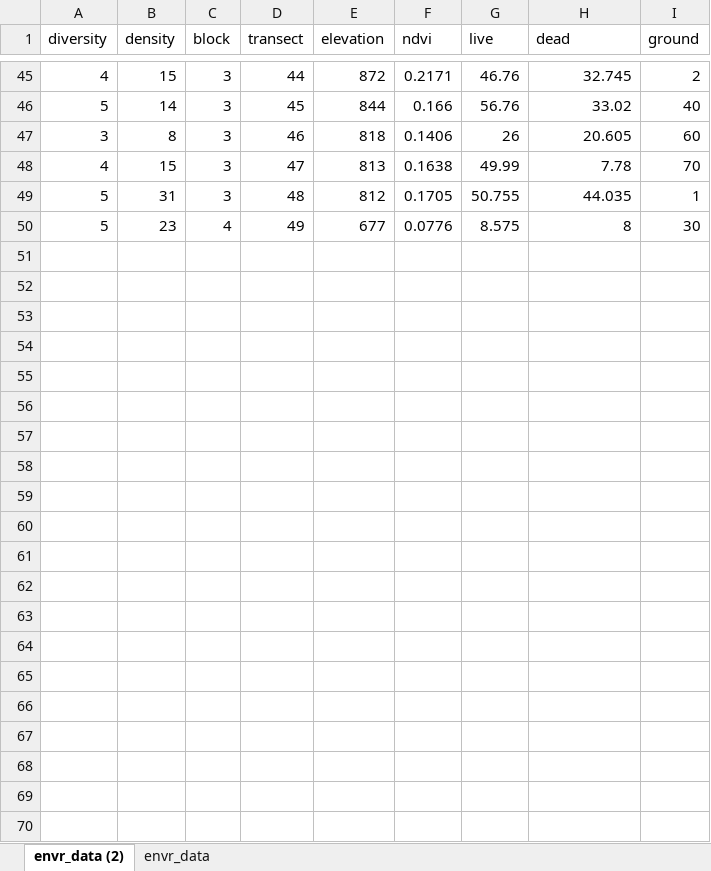
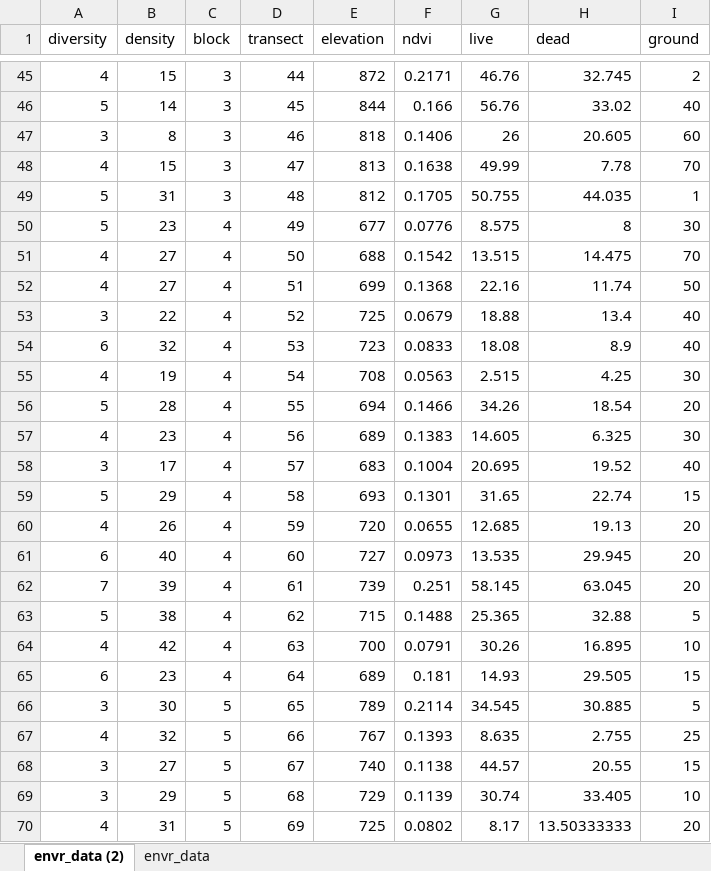
Before and after one commit to jatmasphere/Model-Selection, an Excel workbook: data/grass_data.xlsx, sheet envr_data (2), drawn as a sheet; only a part is shown, gaps mark what is left out; values as stored, in another font and other column widths than the file's, no borders; the diff names each change by its address in the sheet, - before the commit and + after, or states it on an @@ line.

Commit message:
Cleaning up formatting, done with density portion

```diff
--- a/data/grass_data.xlsx (sheet envr_data (2))
+++ b/data/grass_data.xlsx (sheet envr_data (2))
+row 51: 4 | 27 | 4 | 50 | 688 | 0.1542 | 13.515 | 14.475 | 70
+row 52: 4 | 27 | 4 | 51 | 699 | 0.1368 | 22.16 | 11.74 | 50
+row 53: 3 | 22 | 4 | 52 | 725 | 0.0679 | 18.88 | 13.4 | 40
+row 54: 6 | 32 | 4 | 53 | 723 | 0.0833 | 18.08 | 8.9 | 40
+row 55: 4 | 19 | 4 | 54 | 708 | 0.0563 | 2.515 | 4.25 | 30
+row 56: 5 | 28 | 4 | 55 | 694 | 0.1466 | 34.26 | 18.54 | 20
+row 57: 4 | 23 | 4 | 56 | 689 | 0.1383 | 14.605 | 6.325 | 30
+row 58: 3 | 17 | 4 | 57 | 683 | 0.1004 | 20.695 | 19.52 | 40
+row 59: 5 | 29 | 4 | 58 | 693 | 0.1301 | 31.65 | 22.74 | 15
+row 60: 4 | 26 | 4 | 59 | 720 | 0.0655 | 12.685 | 19.13 | 20
+row 61: 6 | 40 | 4 | 60 | 727 | 0.0973 | 13.535 | 29.945 | 20
+row 62: 7 | 39 | 4 | 61 | 739 | 0.251 | 58.145 | 63.045 | 20
+row 63: 5 | 38 | 4 | 62 | 715 | 0.1488 | 25.365 | 32.88 | 5
+row 64: 4 | 42 | 4 | 63 | 700 | 0.0791 | 30.26 | 16.895 | 10
+row 65: 6 | 23 | 4 | 64 | 689 | 0.181 | 14.93 | 29.505 | 15
+row 66: 3 | 30 | 5 | 65 | 789 | 0.2114 | 34.545 | 30.885 | 5
+row 67: 4 | 32 | 5 | 66 | 767 | 0.1393 | 8.635 | 2.755 | 25
+row 68: 3 | 27 | 5 | 67 | 740 | 0.1138 | 44.57 | 20.55 | 15
+row 69: 3 | 29 | 5 | 68 | 729 | 0.1139 | 30.74 | 33.405 | 10
+row 70: 4 | 31 | 5 | 69 | 725 | 0.0802 | 8.17 | 13.50333333 | 20
```
Also changed, not shown: sheet envr_data, 7 other files.
